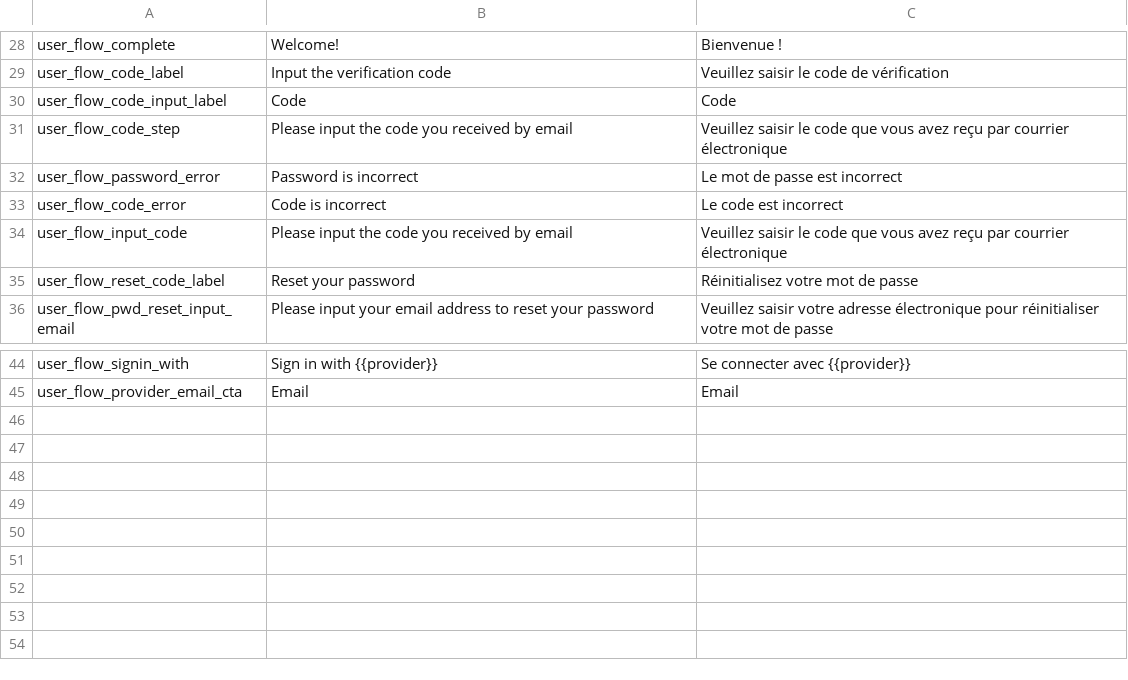
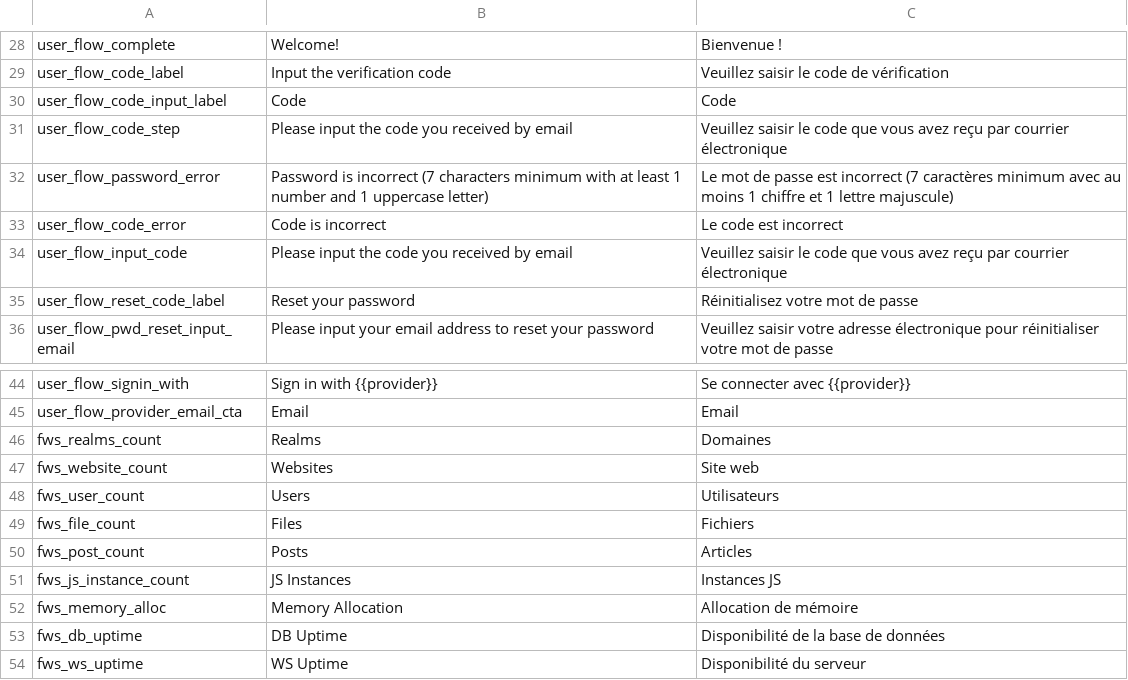
Before and after one commit to fy-to/FWJS, a CSV file: packages/playground/etc/i18n/fws.csv, drawn as a sheet; only a part is shown, gaps mark what is left out.

```diff
--- a/packages/playground/etc/i18n/fws.csv
+++ b/packages/playground/etc/i18n/fws.csv
@@ -31,3 +31,3 @@ user_flow_code_input_label,Code,Code
 user_flow_code_step,Please input the code you received by email,Veuillez saisir le code que vous avez reçu par courrier électronique
-user_flow_password_error,Password is incorrect,Le mot de passe est incorrect
+user_flow_password_error,Password is incorrect (7 characters minimum with at least 1 number and 1 uppercase letter),Le mot de passe est incorrect (7 caractères minimum avec au moins 1 chiffre et 1 lettre majuscule)
 user_flow_code_error,Code is incorrect,Le code est incorrect
@@ -45 +45,10 @@ user_flow_signin_with,Sign in with {{provider}},Se connecter avec {{provider}}
 user_flow_provider_email_cta,Email,Email
+fws_realms_count,Realms,Domaines
+fws_website_count,Websites,Site web
+fws_user_count,Users,Utilisateurs
+fws_file_count,Files,Fichiers
+fws_post_count,Posts,Articles
+fws_js_instance_count,JS Instances,Instances JS
+fws_memory_alloc,Memory Allocation,Allocation de mémoire
+fws_db_uptime,DB Uptime,Disponibilité de la base de données
+fws_ws_uptime,WS Uptime,Disponibilité du serveur
```
Also changed, not shown: 5 other files.
